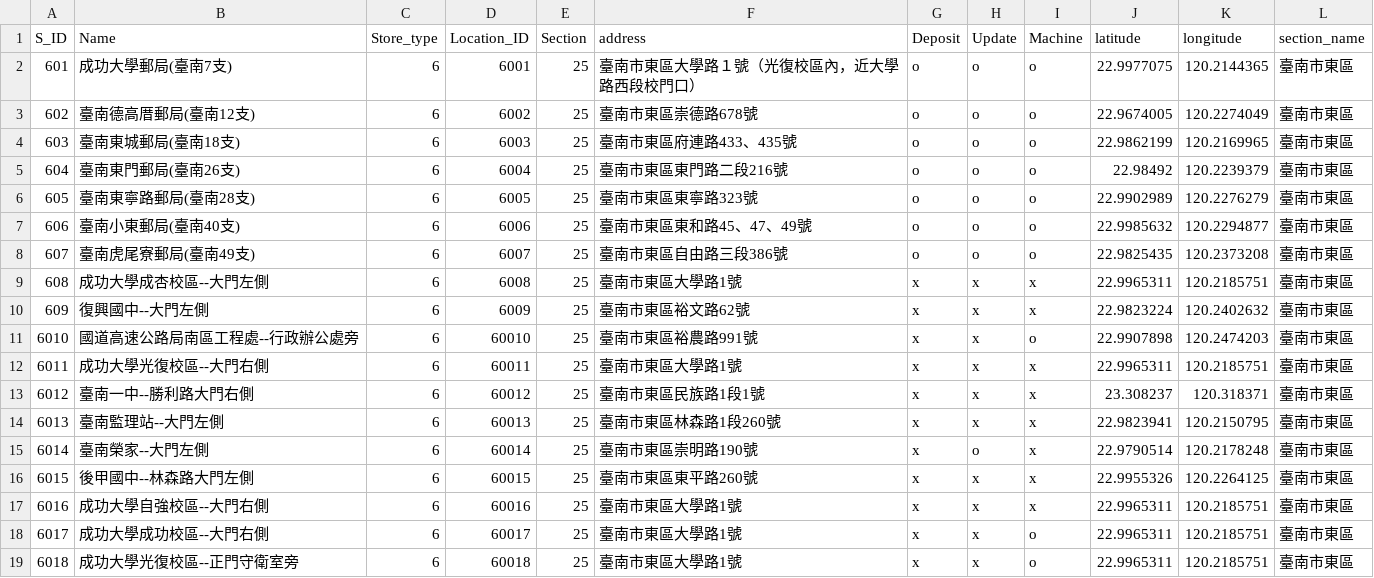
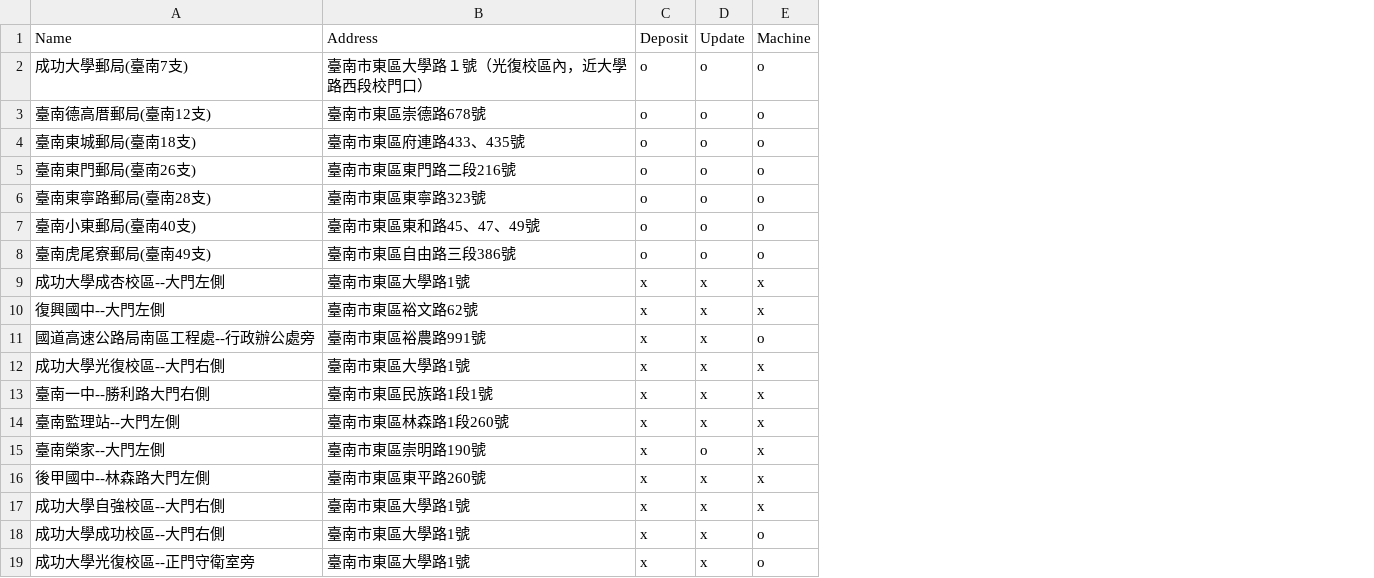
Before and after one commit to Vincent5201/DB_project, a CSV file: datas/atm.csv, drawn as a sheet; removed rows and columns are numbered as before the commit, all else as after; the diff names each change by its address in the sheet, - before the commit and + after, or states it on an @@ line.

Commit message:
delete garbage

```diff
--- a/datas/atm.csv
+++ b/datas/atm.csv
-column A (S_ID), rows 2-19: 601 | 602 | 603 | 604 | 605 | 606 | 607 | 608 | 609 | 6010 | 6011 | 6012 | 6013 | 6014 | 6015 | 6016 | 6017 | 6018
-column C (Store_type), rows 2-19: all 6
-column D (Location_ID), rows 2-19: 6001 | 6002 | 6003 | 6004 | 6005 | 6006 | 6007 | 6008 | 6009 | 60010 | 60011 | 60012 | 60013 | 60014 | 60015 | 60016 | 60017 | 60018
-column E (Section), rows 2-19: all 25
-column J (latitude), rows 2-19: 22.9977075 | 22.9674005 | 22.9862199 | 22.98492 | 22.9902989 | 22.9985632 | 22.9825435 | 22.9965311 | 22.9823224 | 22.9907898 | 22.9965311 | 23.308237 | 22.9823941 | 22.9790514 | 22.9955326 | 22.9965311 | 22.9965311 | 22.9965311
-column K (longitude), rows 2-19: 120.2144365 | 120.2274049 | 120.2169965 | 120.2239379 | 120.2276279 | 120.2294877 | 120.2373208 | 120.2185751 | 120.2402632 | 120.2474203 | 120.2185751 | 120.318371 | 120.2150795 | 120.2178248 | 120.2264125 | 120.2185751 | 120.2185751 | 120.2185751
-column L (section_name), rows 2-19: all 臺南市東區
-B1: address
+B1: Address
```
